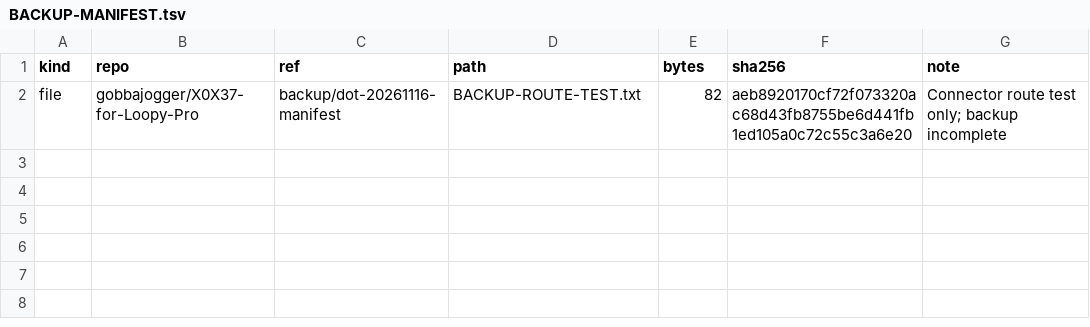
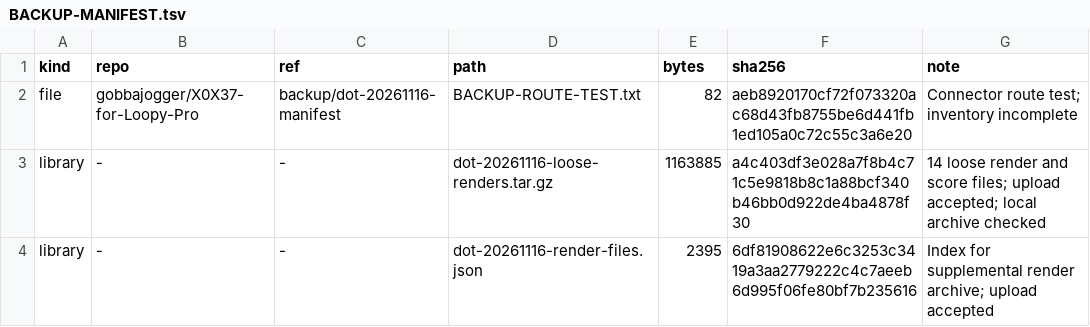
Before and after one commit to gobbajogger/DnBOX, a TSV file: BACKUP-MANIFEST.tsv, drawn as a sheet.

Commit message:
backup: record supplemental render archive; inventory incomplete

```diff
--- a/BACKUP-MANIFEST.tsv
+++ b/BACKUP-MANIFEST.tsv
@@ -1,2 +1,4 @@
 kind	repo	ref	path	bytes	sha256	note
-file	gobbajogger/X0X37-for-Loopy-Pro	backup/dot-20261116-manifest	BACKUP-ROUTE-TEST.txt	82	aeb8920170cf72f073320ac68d43fb8755be6d441fb1ed105a0c72c55c3a6e20	Connector route test only; backup incomplete
+file	gobbajogger/X0X37-for-Loopy-Pro	backup/dot-20261116-manifest	BACKUP-ROUTE-TEST.txt	82	aeb8920170cf72f073320ac68d43fb8755be6d441fb1ed105a0c72c55c3a6e20	Connector route test; inventory incomplete
+library	-	-	dot-20261116-loose-renders.tar.gz	1163885	a4c403df3e028a7f8b4c71c5e9818b8c1a88bcf340b46bb0d922de4ba4878f30	14 loose render and score files; upload accepted; local archive checked
+library	-	-	dot-20261116-render-files.json	2395	6df81908622e6c3253c3419a3aa2779222c4c7aeeb6d995f06fe80bf7b235616	Index for supplemental render archive; upload accepted
```
